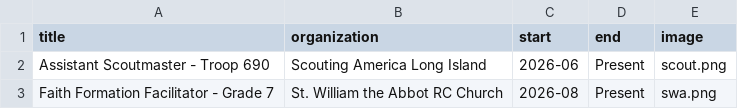
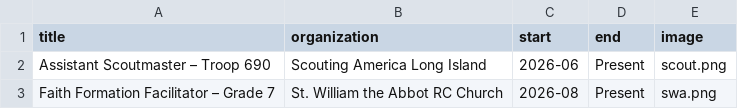
Before and after one commit to ryannicol021/ryannicol, a CSV file: data/volunteering.csv, drawn as a sheet.

Commit message:
Fix punctuation in volunteering titles
Replaced hyphens with en dashes in titles.

```diff
--- a/data/volunteering.csv
+++ b/data/volunteering.csv
@@ -1,3 +1,3 @@
 title,organization,start,end,image
-Assistant Scoutmaster - Troop 690,Scouting America Long Island,2026-06,Present,scout.png
-Faith Formation Facilitator - Grade 7,St. William the Abbot RC Church,2026-08,Present,swa.png
+Assistant Scoutmaster – Troop 690,Scouting America Long Island,2026-06,Present,scout.png
+Faith Formation Facilitator – Grade 7,St. William the Abbot RC Church,2026-08,Present,swa.png
```
